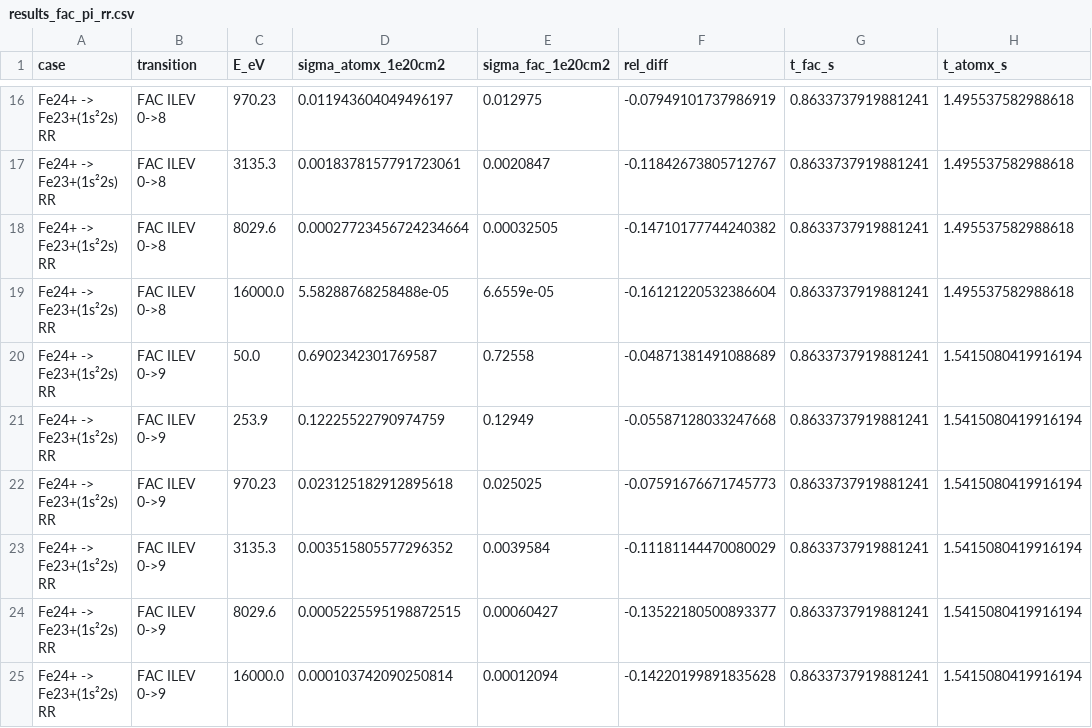
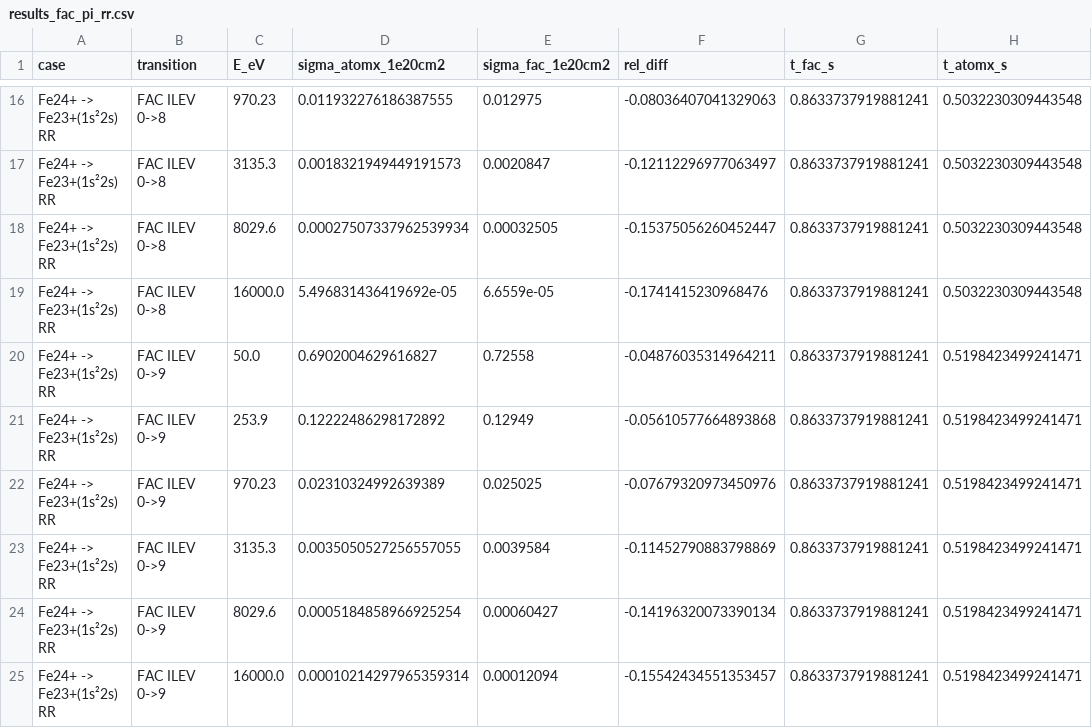
Before and after one commit to zezhong-zhang/atomx, a CSV file: benchmarks/results_fac_pi_rr.csv, drawn as a sheet; only a part is shown, gaps mark what is left out; the diff covers the shown part only; the diff names each change by its address in the sheet, - before the commit and + after, or states it on an @@ line.

```diff
--- a/benchmarks/results_fac_pi_rr.csv
+++ b/benchmarks/results_fac_pi_rr.csv
-D16 (sigma_atomx_1e20cm2): 0.011943604049496197
+D16 (sigma_atomx_1e20cm2): 0.011932276186387555
-F16 (rel_diff): -0.07949101737986919
+F16 (rel_diff): -0.08036407041329063
-H16:H19 (t_atomx_s): 1.495537582988618
+H16:H19 (t_atomx_s): 0.5032230309443548
-D17 (sigma_atomx_1e20cm2): 0.0018378157791723061
+D17 (sigma_atomx_1e20cm2): 0.0018321949449191573
-F17 (rel_diff): -0.11842673805712767
+F17 (rel_diff): -0.12112296977063497
-D18 (sigma_atomx_1e20cm2): 0.00027723456724234664
+D18 (sigma_atomx_1e20cm2): 0.00027507337962539934
-F18 (rel_diff): -0.14710177744240382
+F18 (rel_diff): -0.15375056260452447
-D19 (sigma_atomx_1e20cm2): 5.58288768258488e-05
+D19 (sigma_atomx_1e20cm2): 5.496831436419692e-05
-F19 (rel_diff): -0.16121220532386604
+F19 (rel_diff): -0.1741415230968476
-D20 (sigma_atomx_1e20cm2): 0.6902342301769587
+D20 (sigma_atomx_1e20cm2): 0.6902004629616827
-F20 (rel_diff): -0.04871381491088689
+F20 (rel_diff): -0.04876035314964211
-H20:H25 (t_atomx_s): 1.5415080419916194
+H20:H25 (t_atomx_s): 0.5198423499241471
-D21 (sigma_atomx_1e20cm2): 0.12225522790974759
+D21 (sigma_atomx_1e20cm2): 0.12222486298172892
-F21 (rel_diff): -0.05587128033247668
+F21 (rel_diff): -0.05610577664893868
-D22 (sigma_atomx_1e20cm2): 0.023125182912895618
+D22 (sigma_atomx_1e20cm2): 0.02310324992639389
-F22 (rel_diff): -0.07591676671745773
+F22 (rel_diff): -0.07679320973450976
-D23 (sigma_atomx_1e20cm2): 0.003515805577296352
+D23 (sigma_atomx_1e20cm2): 0.0035050527256557055
-F23 (rel_diff): -0.11181144470080029
+F23 (rel_diff): -0.11452790883798869
-D24 (sigma_atomx_1e20cm2): 0.0005225595198872515
+D24 (sigma_atomx_1e20cm2): 0.0005184858966925254
-F24 (rel_diff): -0.13522180500893377
+F24 (rel_diff): -0.14196320073390134
-D25 (sigma_atomx_1e20cm2): 0.000103742090250814
+D25 (sigma_atomx_1e20cm2): 0.00010214297965359314
-F25 (rel_diff): -0.14220199891835628
+F25 (rel_diff): -0.15542434551353457
```
Also changed, not shown: 42 edited cells elsewhere in this file, benchmarks/results_fac_dr.csv, 15 other files.
